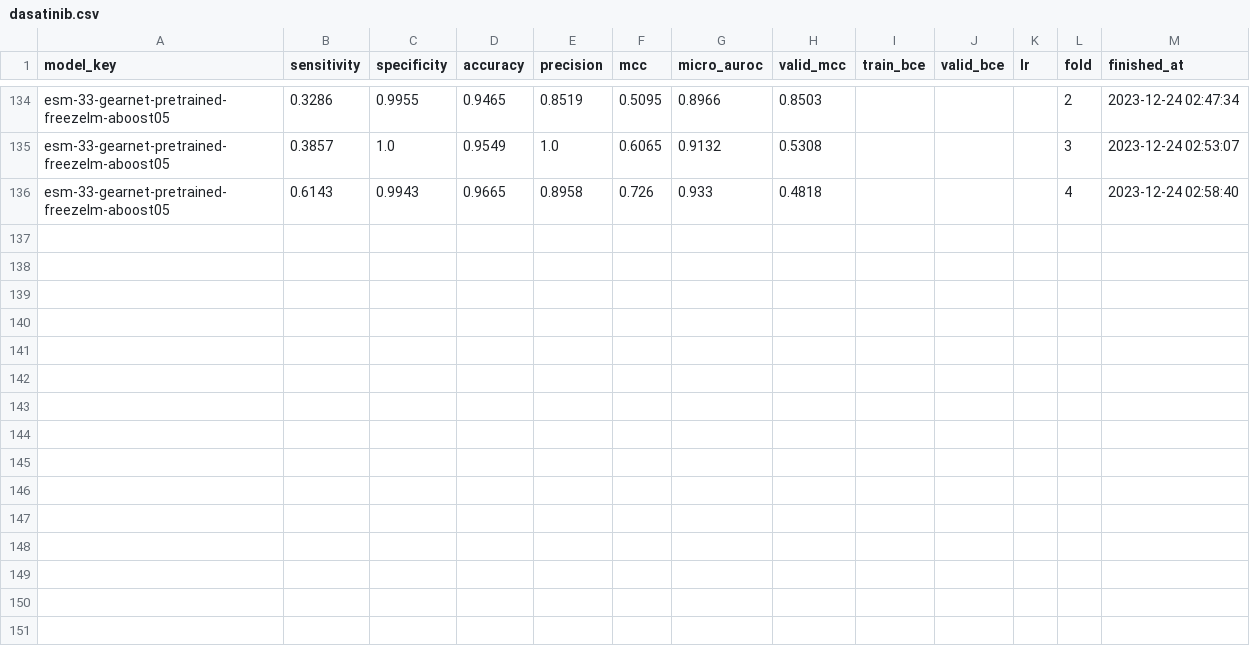
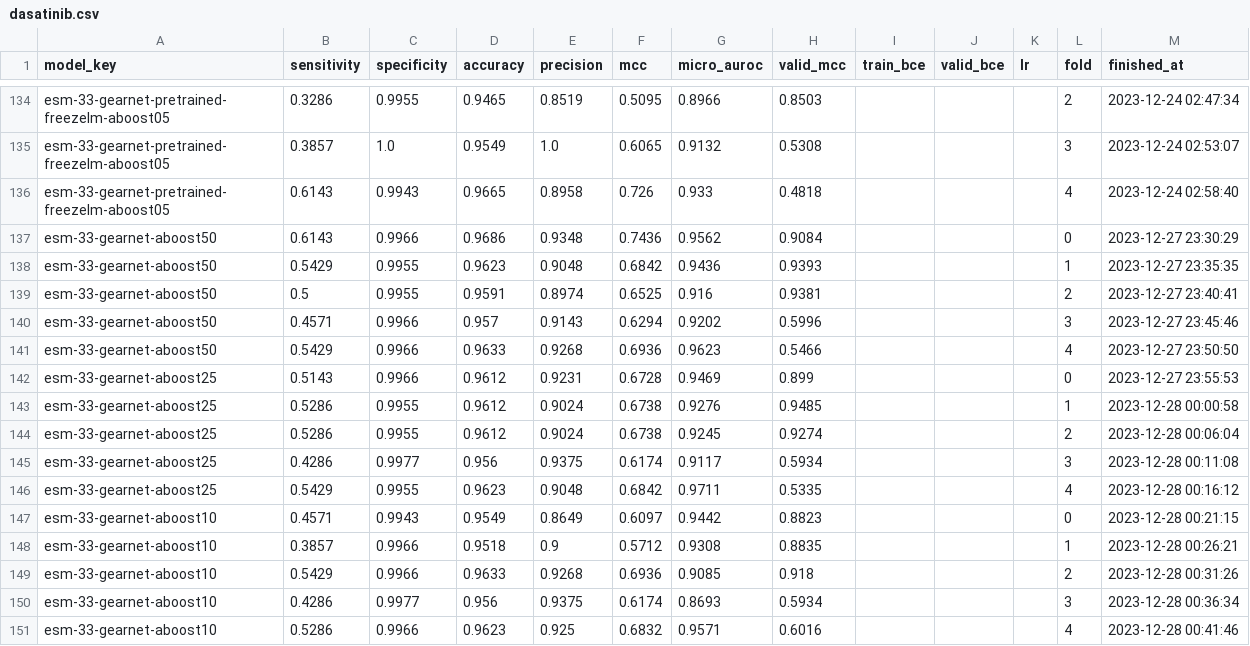
Before and after one commit to dlwocks31/atpbind, a CSV file: drugs/dasatinib.csv, drawn as a sheet; only a part is shown, gaps mark what is left out; the diff names each change by its address in the sheet, - before the commit and + after, or states it on an @@ line.

```diff
--- a/drugs/dasatinib.csv
+++ b/drugs/dasatinib.csv
+row 137: esm-33-gearnet-aboost50 | 0.6143 | 0.9966 | 0.9686 | 0.9348 | 0.7436 | 0.9562 | 0.9084 |  |  |  | 0 | 2023-12-27 23:30:29
+row 138: esm-33-gearnet-aboost50 | 0.5429 | 0.9955 | 0.9623 | 0.9048 | 0.6842 | 0.9436 | 0.9393 |  |  |  | 1 | 2023-12-27 23:35:35
+row 139: esm-33-gearnet-aboost50 | 0.5 | 0.9955 | 0.9591 | 0.8974 | 0.6525 | 0.916 | 0.9381 |  |  |  | 2 | 2023-12-27 23:40:41
+row 140: esm-33-gearnet-aboost50 | 0.4571 | 0.9966 | 0.957 | 0.9143 | 0.6294 | 0.9202 | 0.5996 |  |  |  | 3 | 2023-12-27 23:45:46
+row 141: esm-33-gearnet-aboost50 | 0.5429 | 0.9966 | 0.9633 | 0.9268 | 0.6936 | 0.9623 | 0.5466 |  |  |  | 4 | 2023-12-27 23:50:50
+row 142: esm-33-gearnet-aboost25 | 0.5143 | 0.9966 | 0.9612 | 0.9231 | 0.6728 | 0.9469 | 0.899 |  |  |  | 0 | 2023-12-27 23:55:53
+row 143: esm-33-gearnet-aboost25 | 0.5286 | 0.9955 | 0.9612 | 0.9024 | 0.6738 | 0.9276 | 0.9485 |  |  |  | 1 | 2023-12-28 00:00:58
+row 144: esm-33-gearnet-aboost25 | 0.5286 | 0.9955 | 0.9612 | 0.9024 | 0.6738 | 0.9245 | 0.9274 |  |  |  | 2 | 2023-12-28 00:06:04
+row 145: esm-33-gearnet-aboost25 | 0.4286 | 0.9977 | 0.956 | 0.9375 | 0.6174 | 0.9117 | 0.5934 |  |  |  | 3 | 2023-12-28 00:11:08
+row 146: esm-33-gearnet-aboost25 | 0.5429 | 0.9955 | 0.9623 | 0.9048 | 0.6842 | 0.9711 | 0.5335 |  |  |  | 4 | 2023-12-28 00:16:12
+row 147: esm-33-gearnet-aboost10 | 0.4571 | 0.9943 | 0.9549 | 0.8649 | 0.6097 | 0.9442 | 0.8823 |  |  |  | 0 | 2023-12-28 00:21:15
+row 148: esm-33-gearnet-aboost10 | 0.3857 | 0.9966 | 0.9518 | 0.9 | 0.5712 | 0.9308 | 0.8835 |  |  |  | 1 | 2023-12-28 00:26:21
+row 149: esm-33-gearnet-aboost10 | 0.5429 | 0.9966 | 0.9633 | 0.9268 | 0.6936 | 0.9085 | 0.918 |  |  |  | 2 | 2023-12-28 00:31:26
+row 150: esm-33-gearnet-aboost10 | 0.4286 | 0.9977 | 0.956 | 0.9375 | 0.6174 | 0.8693 | 0.5934 |  |  |  | 3 | 2023-12-28 00:36:34
+row 151: esm-33-gearnet-aboost10 | 0.5286 | 0.9966 | 0.9623 | 0.925 | 0.6832 | 0.9571 | 0.6016 |  |  |  | 4 | 2023-12-28 00:41:46
```
Also changed, not shown: drugs/atpbind3d.csv, drugs/bosutinib.csv, 3 other files.
